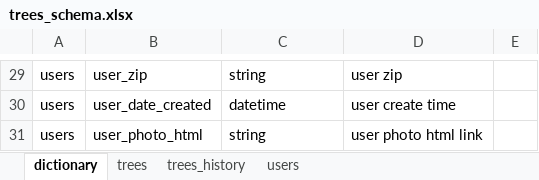
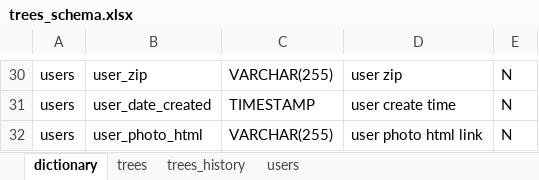
Before and after one commit to 100KTrees/100KTrees_back, an Excel workbook: data/trees_schema.xlsx, sheet dictionary, drawn as a sheet; only a part is shown, gaps mark what is left out; values as stored, in another font and other column widths than the file's, no borders; addresses are those after the commit; the diff covers the shown part only; the diff names each change by its address in the sheet, - before the commit and + after, or states it on an @@ line.

```diff
--- a/data/trees_schema.xlsx (sheet dictionary)
+++ b/data/trees_schema.xlsx (sheet dictionary)
-C30: string
+C30: VARCHAR(255)
-E30:E32: (empty)
+E30:E32: N
-C31: datetime
+C31: TIMESTAMP
-C32: string
+C32: VARCHAR(255)
```
Also changed, not shown: 1 added row and 50 edited cells elsewhere in this sheet, sheet trees, sheet trees_history, sheet users, 1 other file.
